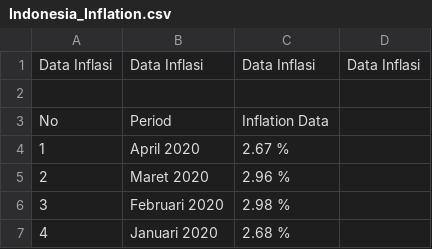
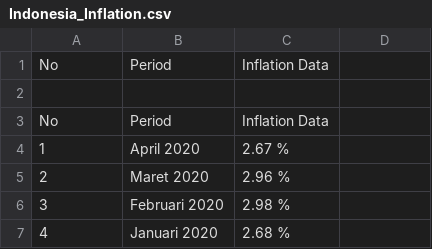
Before and after one commit to HUmanmanNER/Tugas-Akhir-Mesin, a CSV file: Indonesia_Inflation.csv, drawn as a sheet; only a part is shown; removed rows and columns are numbered as before the commit, all else as after; the diff names each change by its address in the sheet, - before the commit and + after, or states it on an @@ line.

Commit message:
Update Indonesia_Inflation.csv

```diff
--- a/Indonesia_Inflation.csv
+++ b/Indonesia_Inflation.csv
-row 1: Data Inflasi | Data Inflasi | Data Inflasi | Data Inflasi
+row 1: No | Period | Inflation Data
```
